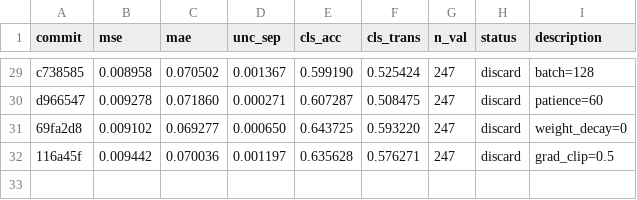
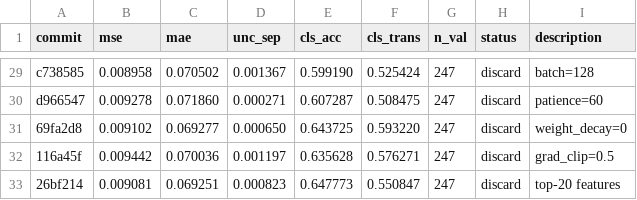
Before and after one commit to jayscpu/autosearch, a TSV file: evidential/evidential_results.tsv, drawn as a sheet; only a part is shown, gaps mark what is left out; the diff names each change by its address in the sheet, - before the commit and + after, or states it on an @@ line.

Commit message:
exp 35: top-20 features — cls_acc=0.648 [discard]

```diff
--- a/evidential/evidential_results.tsv
+++ b/evidential/evidential_results.tsv
+row 33: 26bf214 | 0.009081 | 0.069251 | 0.000823 | 0.647773 | 0.550847 | 247 | discard | top-20 features
```
